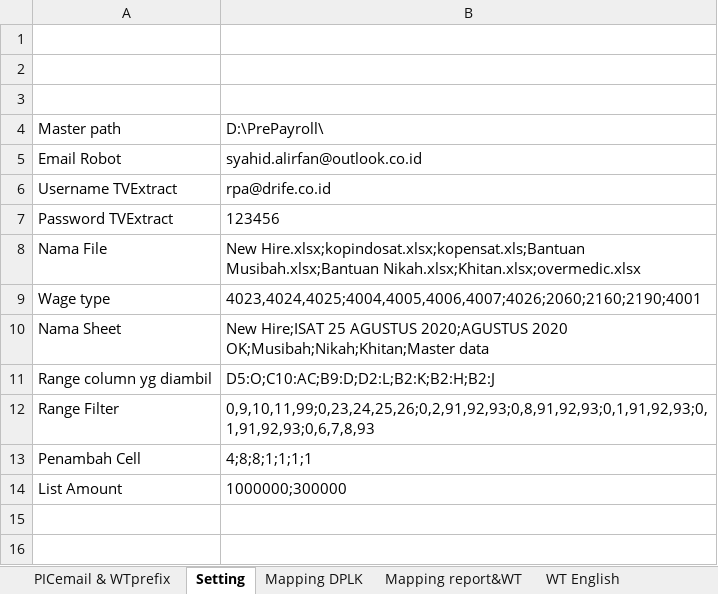
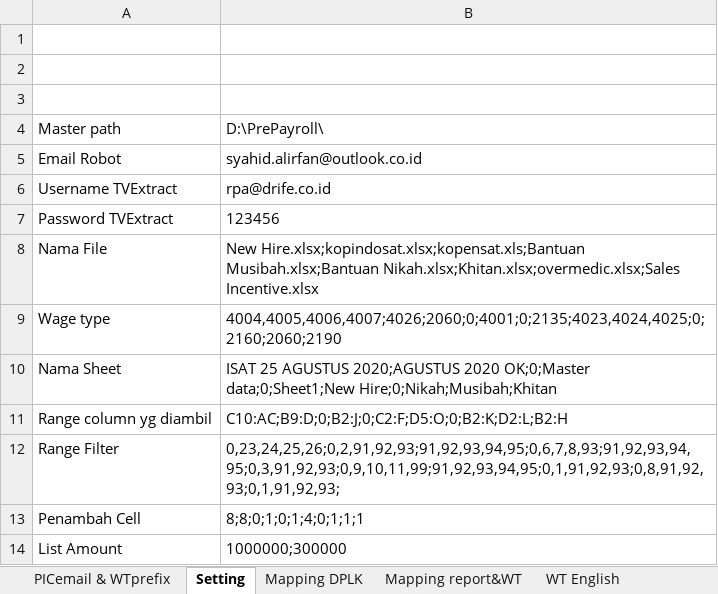
Before and after one commit to syrfan12/PrePayrollIndosat, an Excel workbook: Mapping Matrix update.xlsx, sheet Setting, drawn as a sheet; values as stored, in another font and other column widths than the file's, no borders; the diff names each change by its address in the sheet, - before the commit and + after, or states it on an @@ line.

```diff
--- a/Mapping Matrix update.xlsx (sheet Setting)
+++ b/Mapping Matrix update.xlsx (sheet Setting)
-B8: …Hire.xlsx;kopindosat.xlsx;kopensat.xls;Bantuan Musibah.xlsx;Bantuan Nikah.xlsx;Khitan.xlsx;overmedic.xlsx
+B8: …Hire.xlsx;kopindosat.xlsx;kopensat.xls;Bantuan Musibah.xlsx;Bantuan Nikah.xlsx;Khitan.xlsx;overmedic.xlsx;Sales Incentive.xlsx
-B9: 4023,4024,4025;4004,4005,4006,4007;4026;2060;2160;2190;4001
+B9: 4004,4005,4006,4007;4026;2060;0;4001;0;2135;4023,4024,4025;0;2160;2060;2190
-B10: New Hire;ISAT 25 AGUSTUS 2020;AGUSTUS 2020 OK;Musibah;Nikah;Khitan;Master data
+B10: ISAT 25 AGUSTUS 2020;AGUSTUS 2020 OK;0;Master data;0;Sheet1;New Hire;0;Nikah;Musibah;Khitan
-B11: D5:O;C10:AC;B9:D;D2:L;B2:K;B2:H;B2:J
+B11: C10:AC;B9:D;0;B2:J;0;C2:F;D5:O;0;B2:K;D2:L;B2:H
-B12: 0,9,10,11,99;0,23,24,25,26;0,2,91,92,93;0,8,91,92,93;0,1,91,92,93;0,1,91,92,93;0,6,7,8,93
+B12: 0,23,24,25,26;0,2,91,92,93;91,92,93,94,95;0,6,7,8,93;91,92,93,94,95;0,3,91,92,93;0,9,10,11,99;91,92,93,94,95;0,1,91,92,93;0,8,91,92,93;0,1,91,92,93;
-B13: 4;8;8;1;1;1;1
+B13: 8;8;0;1;0;1;4;0;1;1;1
```
Also changed, not shown: 11 other files.
